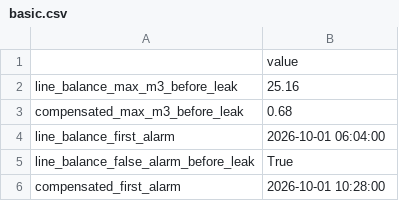
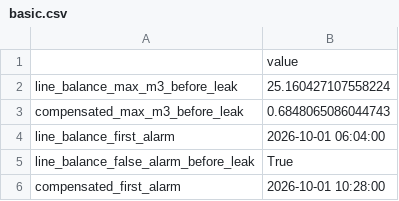
Before and after one commit to snur1981-dev/leak-detection-sim, a CSV file: results/basic.csv, drawn as a sheet.

```diff
--- a/results/basic.csv
+++ b/results/basic.csv
@@ -1,4 +1,4 @@
 ,value
-line_balance_max_m3_before_leak,25.16
-compensated_max_m3_before_leak,0.68
+line_balance_max_m3_before_leak,25.160427107558224
+compensated_max_m3_before_leak,0.6848065086044743
 line_balance_first_alarm,2026-10-01 06:04:00
```
Also changed, not shown: 15 other files.
